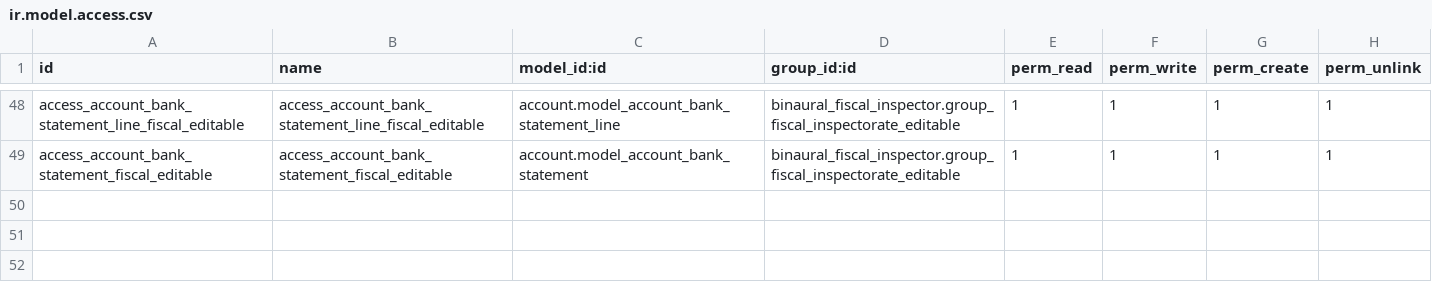
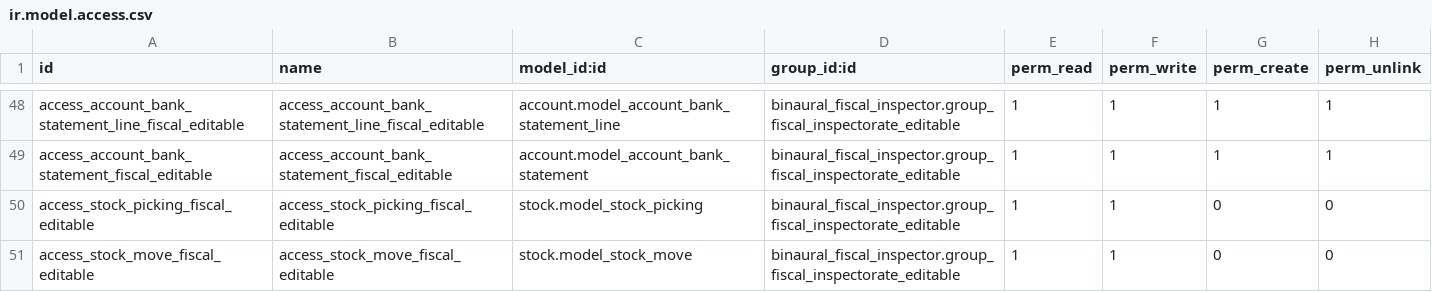
Before and after one commit to binaural-dev/odoo-venezuela, a CSV file: integra/binaural_fiscal_inspector/security/ir.model.access.csv, drawn as a sheet; only a part is shown, gaps mark what is left out.

```diff
--- a/integra/binaural_fiscal_inspector/security/ir.model.access.csv
+++ b/integra/binaural_fiscal_inspector/security/ir.model.access.csv
@@ -49 +49,3 @@ access_account_bank_statement_line_fiscal_editable,access_account_bank_statement
 access_account_bank_statement_fiscal_editable,access_account_bank_statement_fiscal_editable,account.model_account_bank_statement,binaural_fiscal_inspector.group_fiscal_inspectorate_editable,1,1,1,1
+access_stock_picking_fiscal_editable,access_stock_picking_fiscal_editable,stock.model_stock_picking,binaural_fiscal_inspector.group_fiscal_inspectorate_editable,1,1,0,0
+access_stock_move_fiscal_editable,access_stock_move_fiscal_editable,stock.model_stock_move,binaural_fiscal_inspector.group_fiscal_inspectorate_editable,1,1,0,0
```
Also changed, not shown: integra/binaural_fiscal_inspector_pos/security/ir.model.access.csv, 2 other files.
